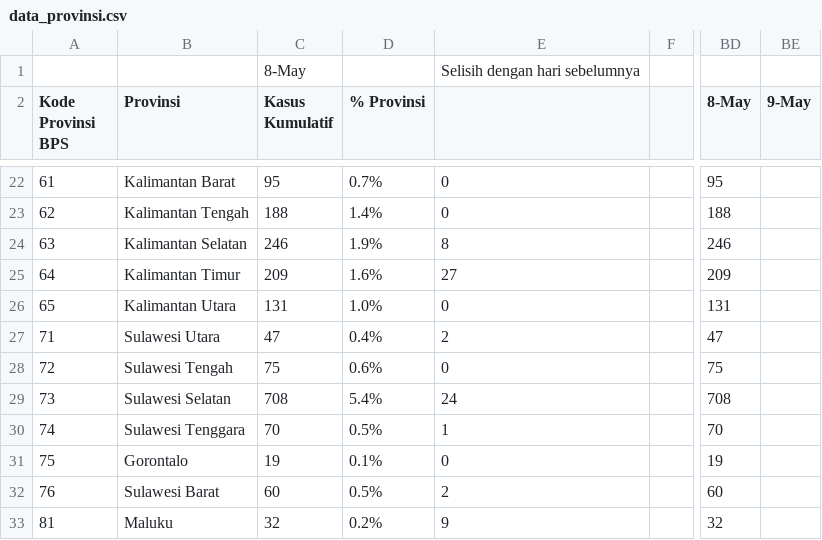
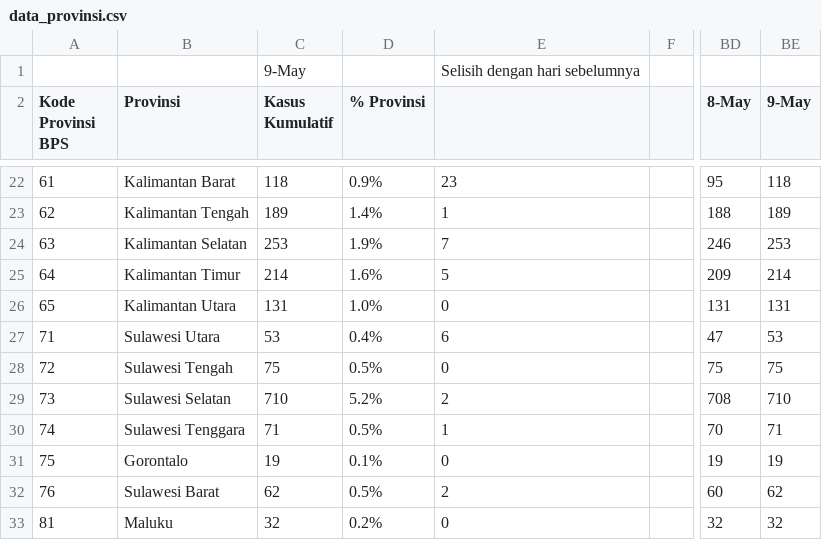
Before and after one commit to anjuspace/covid19, a CSV file: data/indonesia-data/data_provinsi.csv, drawn as a sheet; only a part is shown, gaps mark what is left out; the diff covers the shown part only; the diff names each change by its address in the sheet, - before the commit and + after, or states it on an @@ line.

```diff
--- a/data/indonesia-data/data_provinsi.csv
+++ b/data/indonesia-data/data_provinsi.csv
-C1 (Kasus Kumulatif): 8-May
+C1 (Kasus Kumulatif): 9-May
-C22 (Kasus Kumulatif): 95
+C22 (Kasus Kumulatif): 118
-D22 (% Provinsi): 0.7%
+D22 (% Provinsi): 0.9%
-E22: 0
+E22: 23
-BE22 (9-May): (empty)
+BE22 (9-May): 118
-C23 (Kasus Kumulatif): 188
+C23 (Kasus Kumulatif): 189
-E23: 0
+E23: 1
-BE23 (9-May): (empty)
+BE23 (9-May): 189
-C24 (Kasus Kumulatif): 246
+C24 (Kasus Kumulatif): 253
-E24: 8
+E24: 7
-BE24 (9-May): (empty)
+BE24 (9-May): 253
-C25 (Kasus Kumulatif): 209
+C25 (Kasus Kumulatif): 214
-E25: 27
+E25: 5
-BE25 (9-May): (empty)
+BE25 (9-May): 214
-BE26 (9-May): (empty)
+BE26 (9-May): 131
-C27 (Kasus Kumulatif): 47
+C27 (Kasus Kumulatif): 53
-E27: 2
+E27: 6
-BE27 (9-May): (empty)
+BE27 (9-May): 53
-D28 (% Provinsi): 0.6%
+D28 (% Provinsi): 0.5%
-BE28 (9-May): (empty)
+BE28 (9-May): 75
-C29 (Kasus Kumulatif): 708
+C29 (Kasus Kumulatif): 710
-D29 (% Provinsi): 5.4%
+D29 (% Provinsi): 5.2%
-E29: 24
+E29: 2
-BE29 (9-May): (empty)
+BE29 (9-May): 710
-C30 (Kasus Kumulatif): 70
+C30 (Kasus Kumulatif): 71
-BE30 (9-May): (empty)
+BE30 (9-May): 71
-BE31 (9-May): (empty)
+BE31 (9-May): 19
-C32 (Kasus Kumulatif): 60
+C32 (Kasus Kumulatif): 62
-BE32 (9-May): (empty)
+BE32 (9-May): 62
-E33: 9
+E33: 0
-BE33 (9-May): (empty)
+BE33 (9-May): 32
```
Also changed, not shown: 98 edited cells elsewhere in this file, data/india-data/raw.csv.
